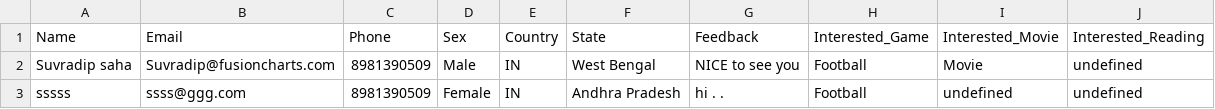
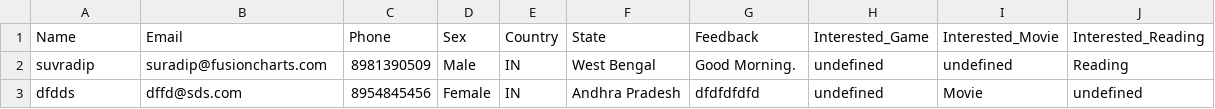
Before and after one commit to suvradip/Learning, a CSV file: PHP/day-5-php-weekend-assignment/php_files/csv_files/userData.csv, drawn as a sheet.

```diff
--- a/PHP/day-5-php-weekend-assignment/php_files/csv_files/userData.csv
+++ b/PHP/day-5-php-weekend-assignment/php_files/csv_files/userData.csv
@@ -1,3 +1,3 @@
 Name,Email,Phone,Sex,Country,State,Feedback,Interested_Game,Interested_Movie,Interested_Reading,
-Suvradip saha,Suvradip@fusioncharts.com,8981390509,Male,IN,West Bengal,NICE to see you,Football,Movie,undefined,
-sssss,ssss@ggg.com,8981390509,Female,IN,Andhra Pradesh,hi . . ,Football,undefined,undefined
+suvradip,suradip@fusioncharts.com,8981390509,Male,IN,West Bengal,Good Morning.,undefined,undefined,Reading,
+dfdds,dffd@sds.com,8954845456,Female,IN,Andhra Pradesh,dfdfdfdfd,undefined,Movie,undefined
```
Also changed, not shown: 23 other files.
